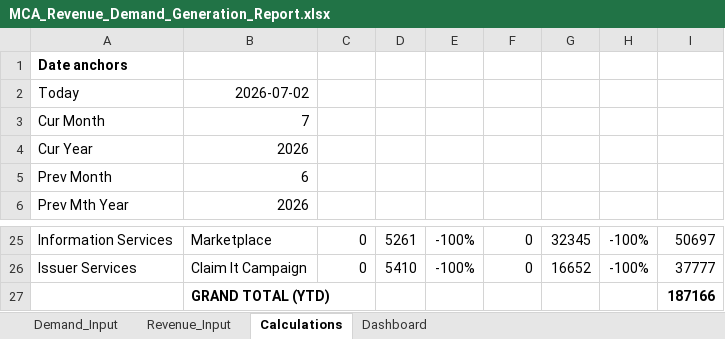
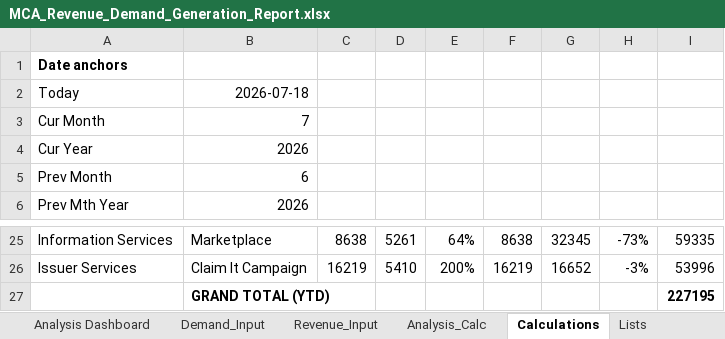
Before and after one commit to MainDevWork/Demand_Revenue_Insights_Console, an Excel workbook: MCA_Revenue_Demand_Generation_Report.xlsx, sheet Calculations, drawn as a sheet; only a part is shown, gaps mark what is left out; values as stored, in another font and other column widths than the file's, no borders; the diff covers the shown part only; the diff names each change by its address in the sheet, - before the commit and + after, or states it on an @@ line.

```diff
--- a/MCA_Revenue_Demand_Generation_Report.xlsx (sheet Calculations)
+++ b/MCA_Revenue_Demand_Generation_Report.xlsx (sheet Calculations)
-sheet tab: Dashboard
+sheet tab: Analysis_Calc
+sheet tab: Analysis Dashboard
+sheet tab: Lists
@@ sheet tab order changed: Analysis Dashboard | Demand_Input | Revenue_Input | Analysis_Calc | Calculations | Lists @@
-B2: 2026-07-02
+B2: 2026-07-18
-C25: 0
+C25: 8638
-E25: -100%
+E25: 64%
-F25: 0
+F25: 8638
-H25: -100%
+H25: -73%
-I25: 50697
+I25: 59335
-C26: 0
+C26: 16219
-E26: -100%
+E26: 200%
-F26: 0
+F26: 16219
-H26: -100%
+H26: -3%
-I26: 37777
+I26: 53996
-I27: 187166
+I27: 227195
```
Also changed, not shown: 31 edited cells elsewhere in this sheet, sheet Revenue_Input, sheet Analysis_Calc, sheet Demand_Input, other sheet tabs, charts or pictures, 10 other files.
